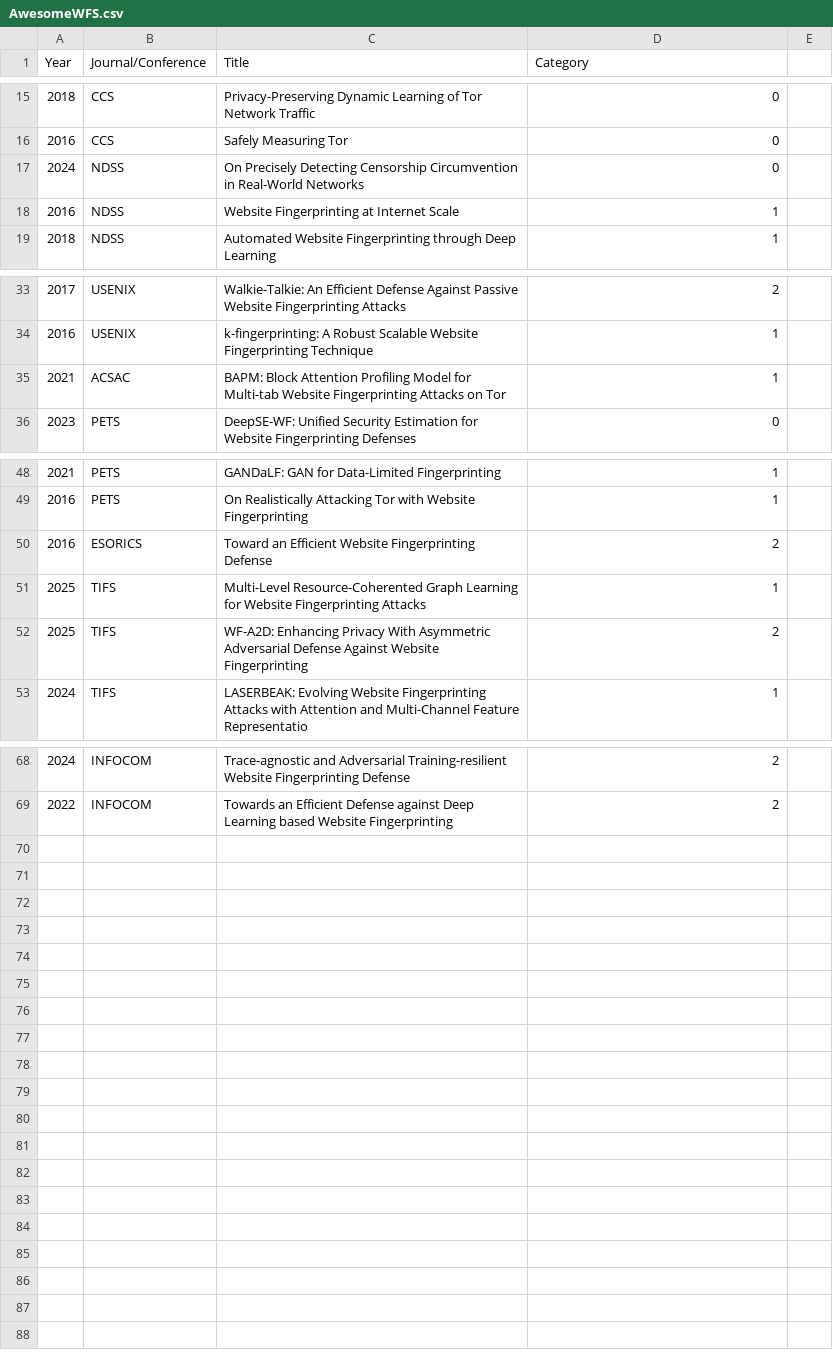
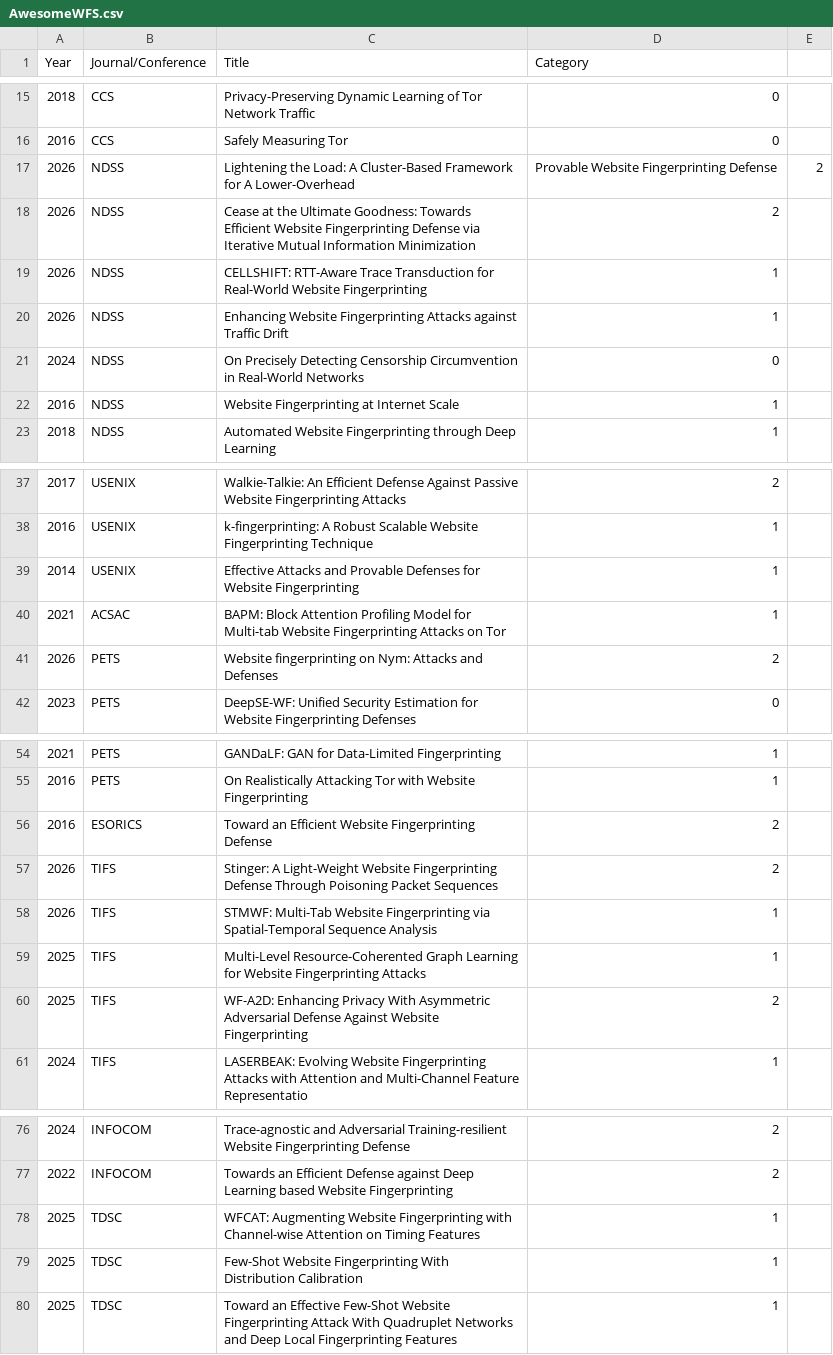
Before and after one commit to WF-Attack-and-Defense/Awesome-WF-Security, a CSV file: AwesomeWFS.csv, drawn as a sheet; only a part is shown, gaps mark what is left out; the diff names each change by its address in the sheet, - before the commit and + after, or states it on an @@ line.

Commit message:
Update AwesomeWFS.csv

```diff
--- a/AwesomeWFS.csv
+++ b/AwesomeWFS.csv
+row 17: 2026 | NDSS | Lightening the Load: A Cluster-Based Framework for A Lower-Overhead | Provable Website Fingerprinting Defense | 2
+row 18: 2026 | NDSS | Cease at the Ultimate Goodness: Towards Efficient Website Fingerprinting Defense via Iterative Mutual Information Minimization | 2
+row 19: 2026 | NDSS | CELLSHIFT: RTT-Aware Trace Transduction for Real-World Website Fingerprinting | 1
+row 20: 2026 | NDSS | Enhancing Website Fingerprinting Attacks against Traffic Drift | 1
+row 39: 2014 | USENIX | Effective Attacks and Provable Defenses for Website Fingerprinting | 1
+row 41: 2026 | PETS | Website fingerprinting on Nym: Attacks and Defenses | 2
+row 57: 2026 | TIFS | Stinger: A Light-Weight Website Fingerprinting Defense Through Poisoning Packet Sequences | 2
+row 58: 2026 | TIFS | STMWF: Multi-Tab Website Fingerprinting via Spatial-Temporal Sequence Analysis | 1
+row 78: 2025 | TDSC | WFCAT: Augmenting Website Fingerprinting with Channel-wise Attention on Timing Features | 1
+row 79: 2025 | TDSC | Few-Shot Website Fingerprinting With Distribution Calibration | 1
+row 80: 2025 | TDSC | Toward an Effective Few-Shot Website Fingerprinting Attack With Quadruplet Networks and Deep Local Fingerprinting Features | 1
```
